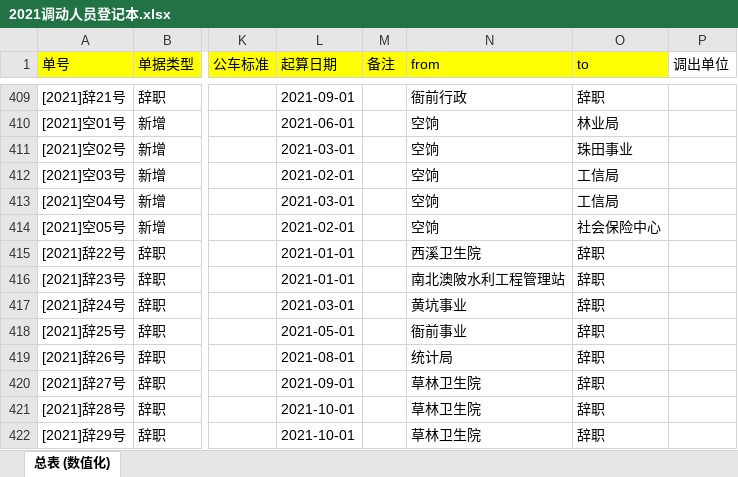
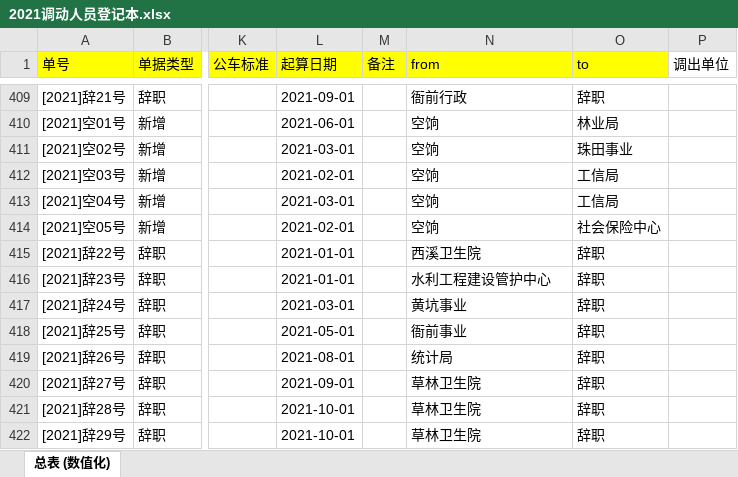
Before and after one commit to tawenxi/learn8, an Excel workbook: excel/2021调动人员登记本.xlsx, sheet 总表 (数值化), drawn as a sheet; only a part is shown, gaps mark what is left out; values as stored, in another font and other column widths than the file's, no borders; the diff covers the shown part only; the diff names each change by its address in the sheet, - before the commit and + after, or states it on an @@ line.

```diff
--- a/excel/2021调动人员登记本.xlsx (sheet 总表 (数值化))
+++ b/excel/2021调动人员登记本.xlsx (sheet 总表 (数值化))
-N416 (from): 南北澳陂水利工程管理站
+N416 (from): 水利工程建设管护中心
```
Also changed, not shown: 12 removed rows and 4 edited cells elsewhere in this sheet, 2 other files.
